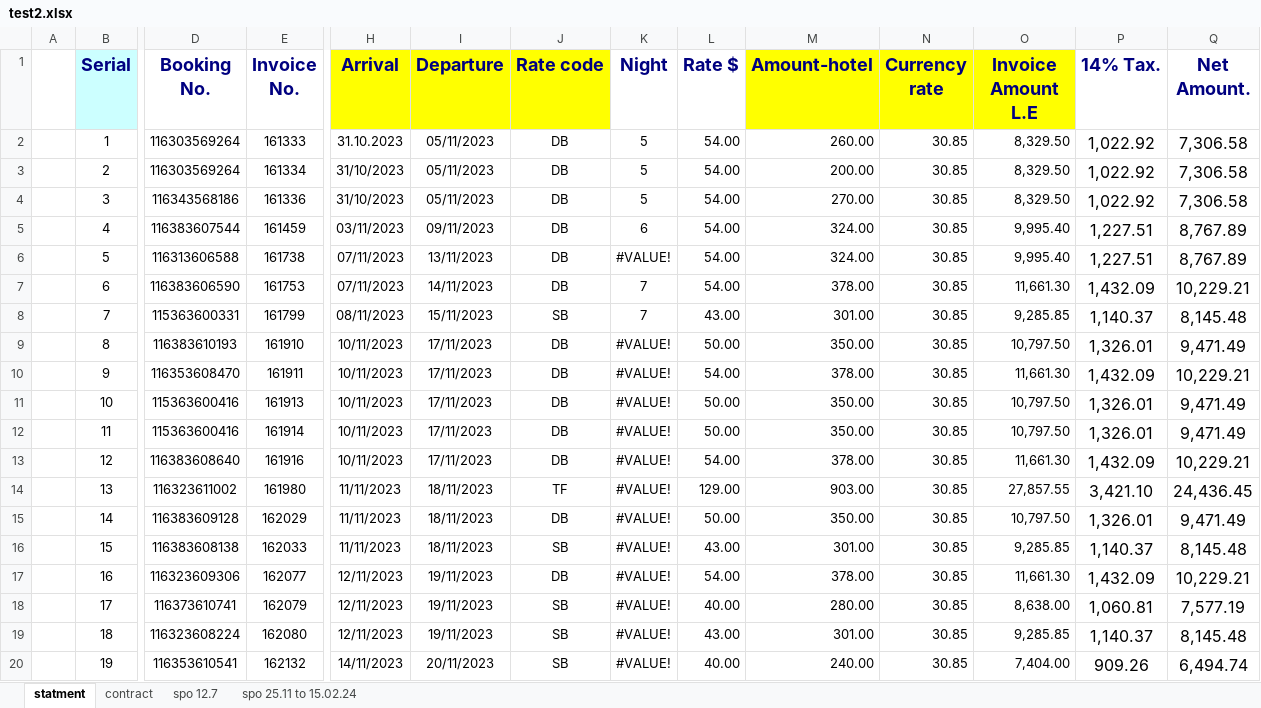
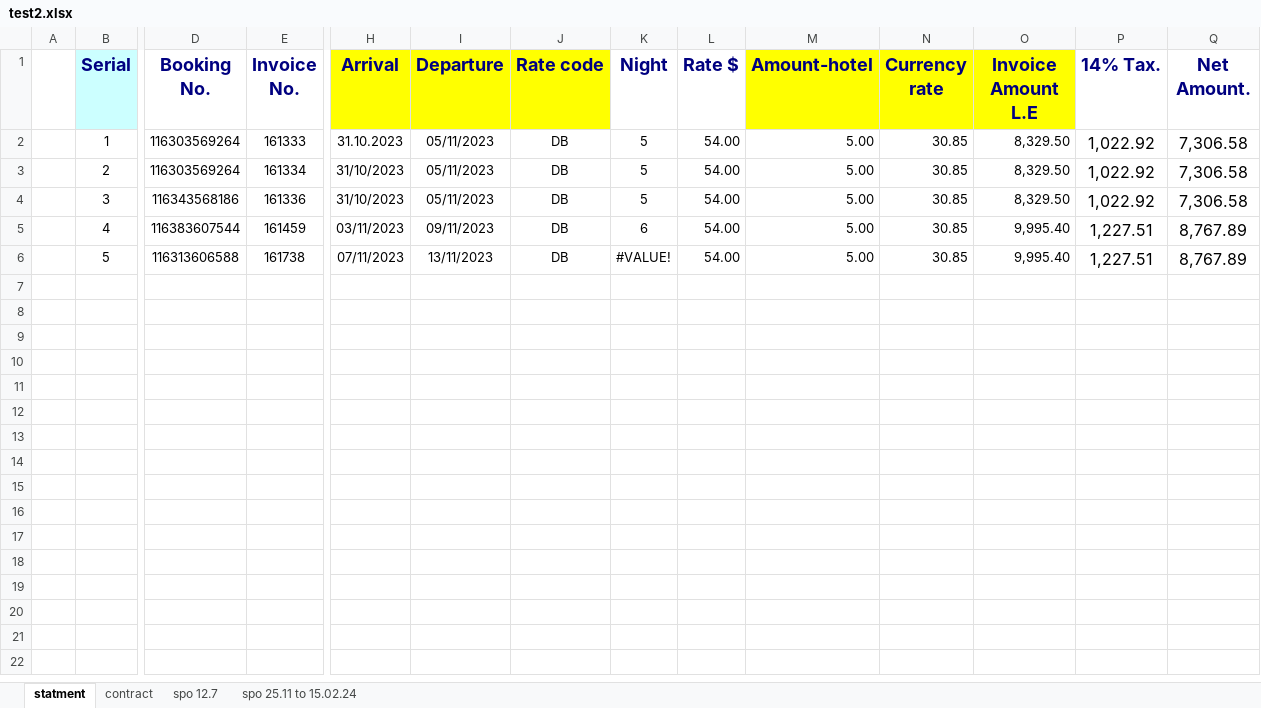
Before and after one commit to Jonathan-Monir/Credit_app_v3_test, an Excel workbook: test files/test2.xlsx, sheet statment, drawn as a sheet; only a part is shown, gaps mark what is left out; values as stored, in another font and other column widths than the file's, no borders; rows hold the shown columns only; the diff covers the shown part only; the diff names each change by its address in the sheet, - before the commit and + after, or states it on an @@ line.

```diff
--- a/test files/test2.xlsx (sheet statment)
+++ b/test files/test2.xlsx (sheet statment)
-M2 (Amount-hotel): 260.00
+M2 (Amount-hotel): 5.00
-M3 (Amount-hotel): 200.00
+M3 (Amount-hotel): 5.00
-M4 (Amount-hotel): 270.00
+M4 (Amount-hotel): 5.00
-M5:M6 (Amount-hotel): 324.00
+M5:M6 (Amount-hotel): 5.00
-row 7:  | 6 | 116383606590 | 161753 | 07/11/2023 | 14/11/2023 | DB | 7 | 54.00 | 378.00 | 30.85 | 11,661.30 | 1,432.09 | 10,229.21
-row 8:  | 7 | 115363600331 | 161799 | 08/11/2023 | 15/11/2023 | SB | 7 | 43.00 | 301.00 | 30.85 | 9,285.85 | 1,140.37 | 8,145.48
-row 9:  | 8 | 116383610193 | 161910 | 10/11/2023 | 17/11/2023 | DB | #VALUE! | 50.00 | 350.00 | 30.85 | 10,797.50 | 1,326.01 | 9,471.49
-row 10:  | 9 | 116353608470 | 161911 | 10/11/2023 | 17/11/2023 | DB | #VALUE! | 54.00 | 378.00 | 30.85 | 11,661.30 | 1,432.09 | 10,229.21
-row 11:  | 10 | 115363600416 | 161913 | 10/11/2023 | 17/11/2023 | DB | #VALUE! | 50.00 | 350.00 | 30.85 | 10,797.50 | 1,326.01 | 9,471.49
-row 12:  | 11 | 115363600416 | 161914 | 10/11/2023 | 17/11/2023 | DB | #VALUE! | 50.00 | 350.00 | 30.85 | 10,797.50 | 1,326.01 | 9,471.49
-row 13:  | 12 | 116383608640 | 161916 | 10/11/2023 | 17/11/2023 | DB | #VALUE! | 54.00 | 378.00 | 30.85 | 11,661.30 | 1,432.09 | 10,229.21
-row 14:  | 13 | 116323611002 | 161980 | 11/11/2023 | 18/11/2023 | TF | #VALUE! | 129.00 | 903.00 | 30.85 | 27,857.55 | 3,421.10 | 24,436.45
-row 15:  | 14 | 116383609128 | 162029 | 11/11/2023 | 18/11/2023 | DB | #VALUE! | 50.00 | 350.00 | 30.85 | 10,797.50 | 1,326.01 | 9,471.49
-row 16:  | 15 | 116383608138 | 162033 | 11/11/2023 | 18/11/2023 | SB | #VALUE! | 43.00 | 301.00 | 30.85 | 9,285.85 | 1,140.37 | 8,145.48
-row 17:  | 16 | 116323609306 | 162077 | 12/11/2023 | 19/11/2023 | DB | #VALUE! | 54.00 | 378.00 | 30.85 | 11,661.30 | 1,432.09 | 10,229.21
-row 18:  | 17 | 116373610741 | 162079 | 12/11/2023 | 19/11/2023 | SB | #VALUE! | 40.00 | 280.00 | 30.85 | 8,638.00 | 1,060.81 | 7,577.19
-row 19:  | 18 | 116323608224 | 162080 | 12/11/2023 | 19/11/2023 | SB | #VALUE! | 43.00 | 301.00 | 30.85 | 9,285.85 | 1,140.37 | 8,145.48
-row 20:  | 19 | 116353610541 | 162132 | 14/11/2023 | 20/11/2023 | SB | #VALUE! | 40.00 | 240.00 | 30.85 | 7,404.00 | 909.26 | 6,494.74
```
Also changed, not shown: 10 removed rows elsewhere in this sheet, output.xlsx, 16 other files.
